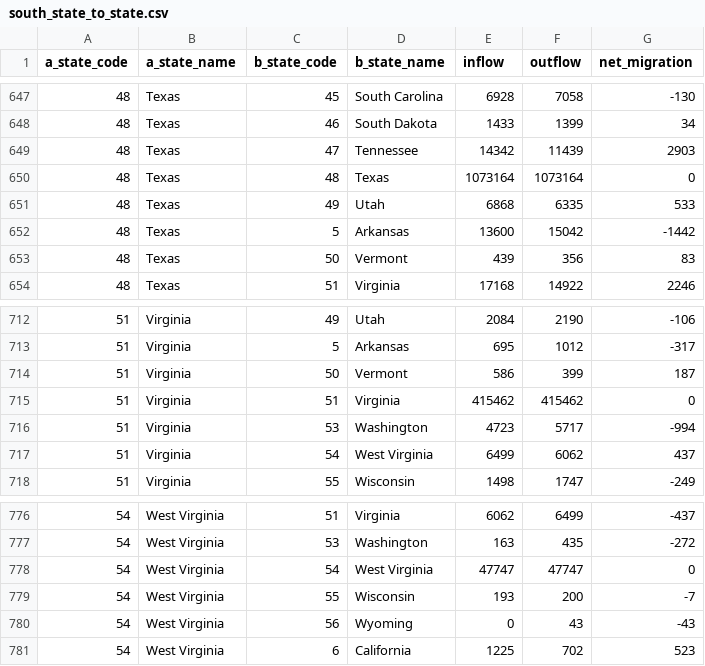
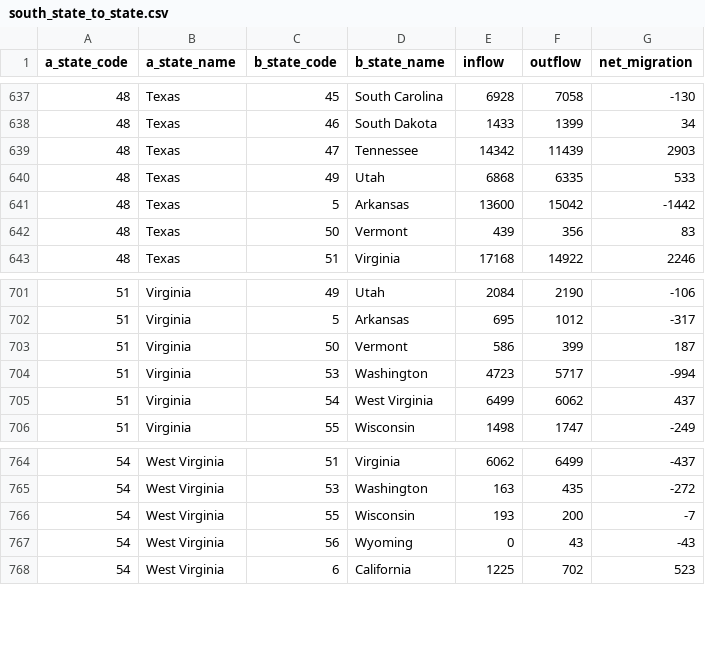
Before and after one commit to stklem/blue_south_2020, a CSV file: state migration/output/south_state_to_state.csv, drawn as a sheet; only a part is shown, gaps mark what is left out; the diff covers the shown part only; the diff names each change by its address in the sheet, - before the commit and + after, or states it on an @@ line.

```diff
--- a/state migration/output/south_state_to_state.csv
+++ b/state migration/output/south_state_to_state.csv
-row 650: 48 | Texas | 48 | Texas | 1073164 | 1073164 | 0
-row 715: 51 | Virginia | 51 | Virginia | 415462 | 415462 | 0
-row 778: 54 | West Virginia | 54 | West Virginia | 47747 | 47747 | 0
```
Also changed, not shown: 10 removed rows elsewhere in this file, state migration/output/state_to_state.csv, state migration/state_edges.csv, 14 other files.
